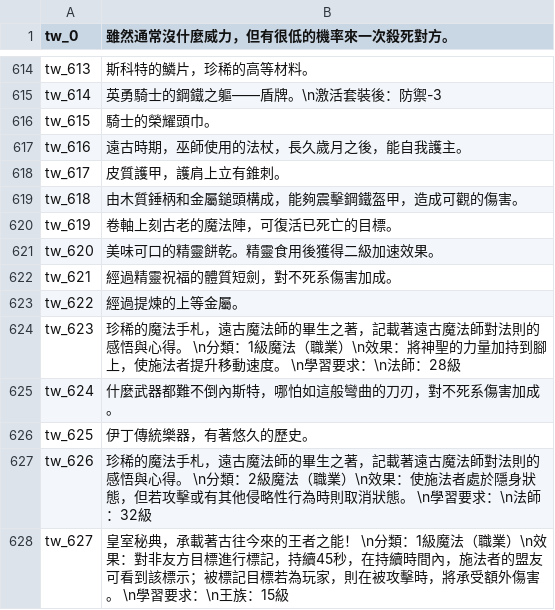
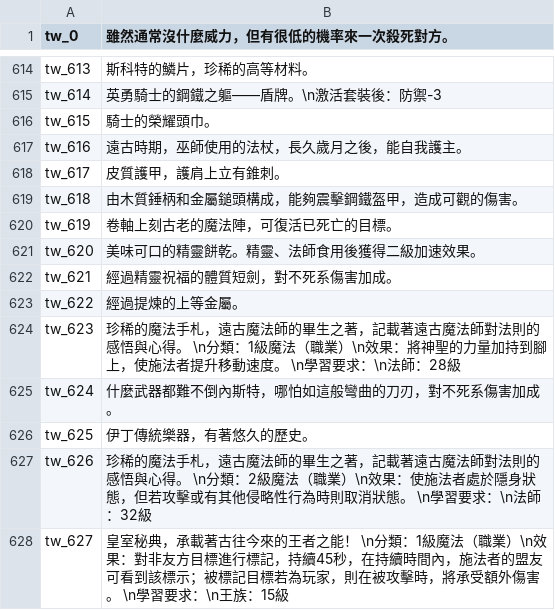
Before and after one commit to oberon-wu/teon-lang, a CSV file: desc/desc_tw.csv, drawn as a sheet; only a part is shown, gaps mark what is left out.

```diff
--- a/desc/desc_tw.csv
+++ b/desc/desc_tw.csv
@@ -620,3 +620,3 @@ tw_618,由木質錘柄和金屬鎚頭構成，能夠震擊鋼鐵盔甲，造成
 tw_619,卷軸上刻古老的魔法陣，可復活已死亡的目標。
-tw_620,美味可口的精靈餅乾。精靈食用後獲得二級加速效果。
+tw_620,美味可口的精靈餅乾。精靈、法師食用後獲得二級加速效果。
 tw_621,經過精靈祝福的體質短劍，對不死系傷害加成。
```
Also changed, not shown: desc/desc_cn.csv, localization/localization_cn.csv.
